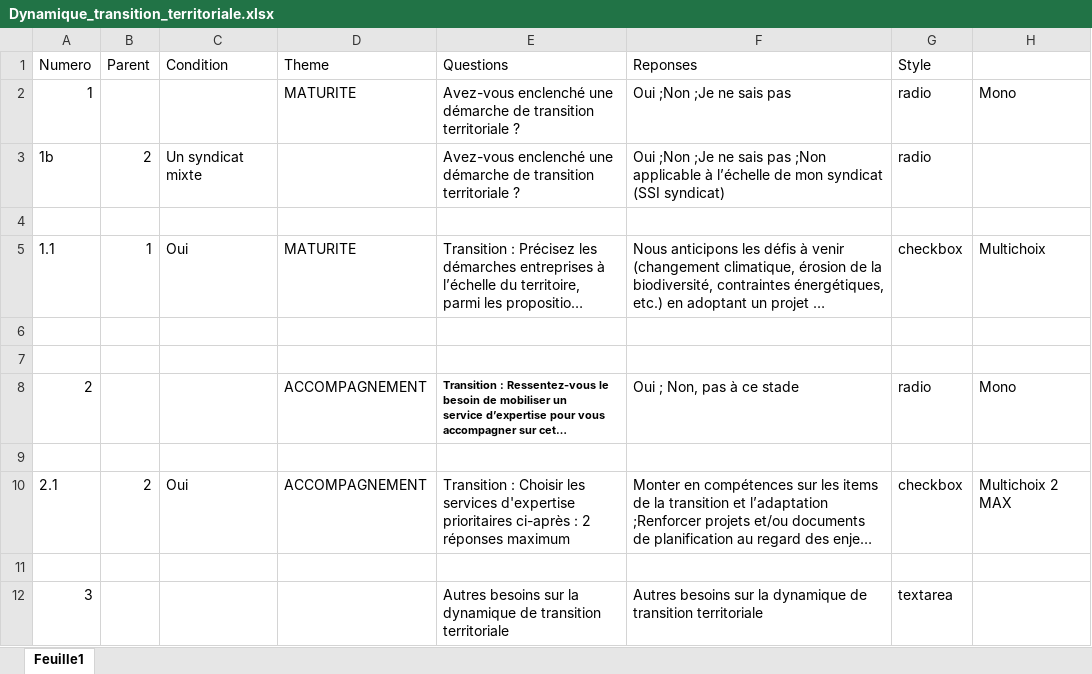
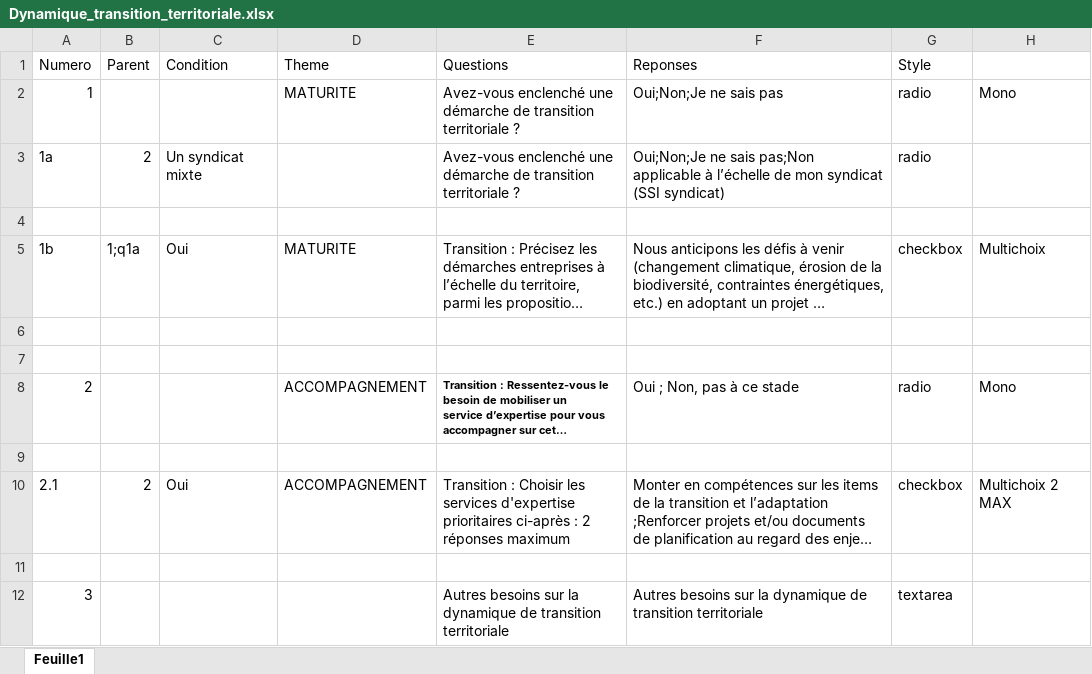
Before and after one commit to Mvince11/questionnaire_PQNA, an Excel workbook: data/Dynamique_transition_territoriale.xlsx, sheet Feuille1, drawn as a sheet; long unchanged cells end in …; values as stored, in another font and other column widths than the file's, no borders; the diff names each change by its address in the sheet, - before the commit and + after, or states it on an @@ line.

```diff
--- a/data/Dynamique_transition_territoriale.xlsx (sheet Feuille1)
+++ b/data/Dynamique_transition_territoriale.xlsx (sheet Feuille1)
-F2 (Reponses): Oui ;Non ;Je ne sais pas
+F2 (Reponses): Oui;Non;Je ne sais pas
-A3 (Numero): 1b
+A3 (Numero): 1a
-F3 (Reponses): Oui ;Non ;Je ne sais pas ;Non applicable à…
+F3 (Reponses): Oui;Non;Je ne sais pas;Non applicable à…
-A5 (Numero): 1.1
+A5 (Numero): 1b
-B5 (Parent): 1
+B5 (Parent): 1;q1a
```
Also changed, not shown: data/Introduction.xlsx, 9 other files.
